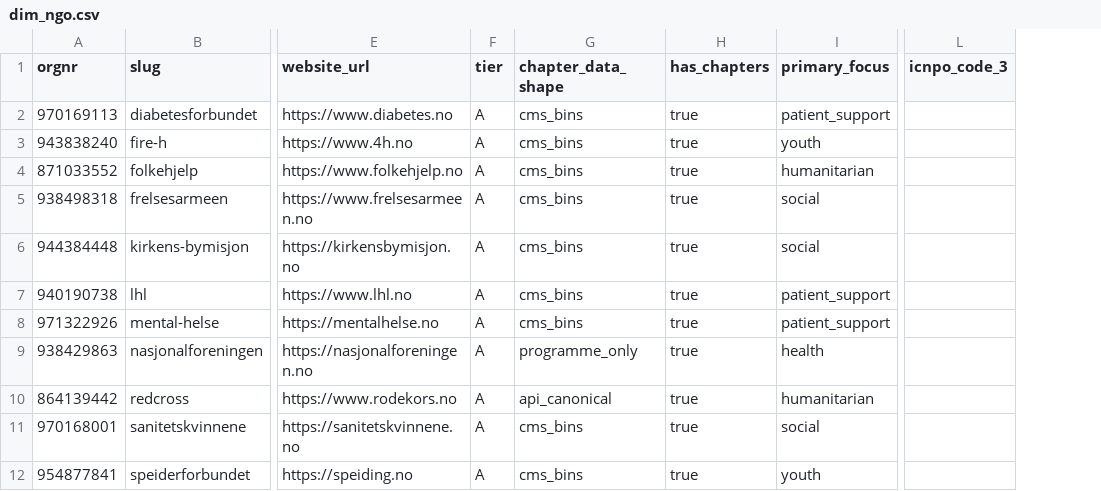
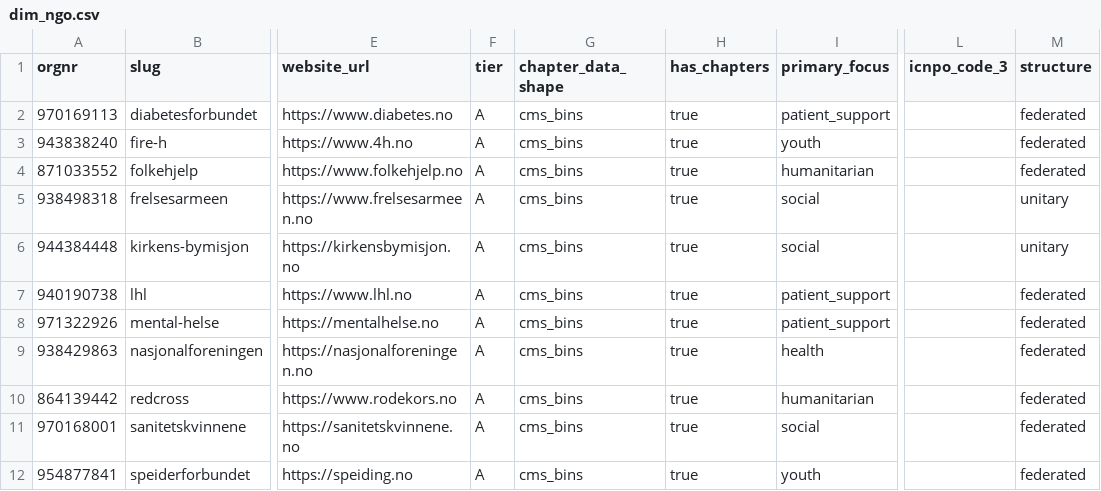
Before and after one commit to terchris/atlas, a CSV file: atlas-data/dbt/seeds/dim_ngo.csv, drawn as a sheet; only a part is shown, gaps mark what is left out; the diff names each change by its address in the sheet, - before the commit and + after, or states it on an @@ line.

```diff
--- a/atlas-data/dbt/seeds/dim_ngo.csv
+++ b/atlas-data/dbt/seeds/dim_ngo.csv
+column M (structure), rows 2-12: federated | federated | federated | unitary | unitary | federated | federated | federated | federated | federated | federated
-G9 (chapter_data_shape): programme_only
+G9 (chapter_data_shape): cms_bins
-G10 (chapter_data_shape): api_canonical
+G10 (chapter_data_shape): cms_bins
```
Also changed, not shown: 9 other files.
